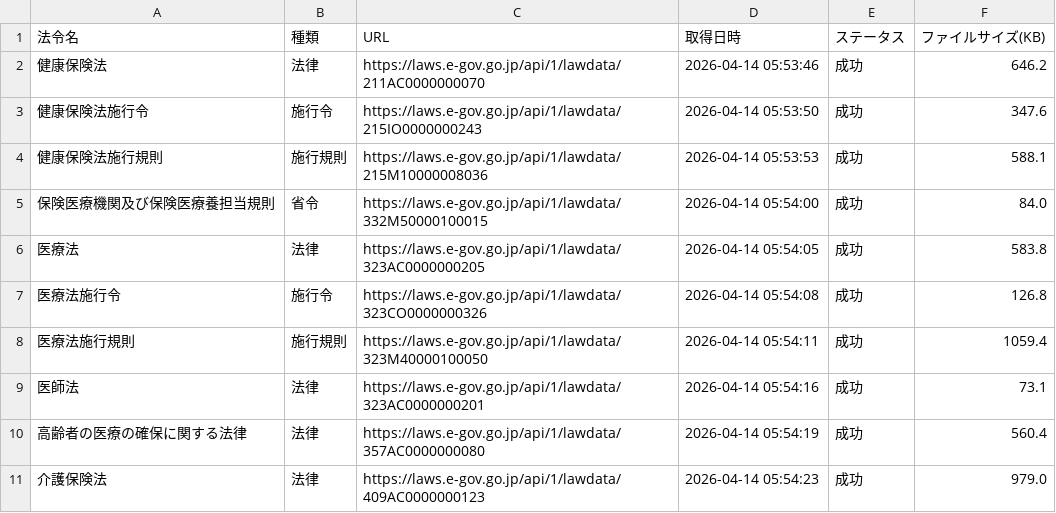
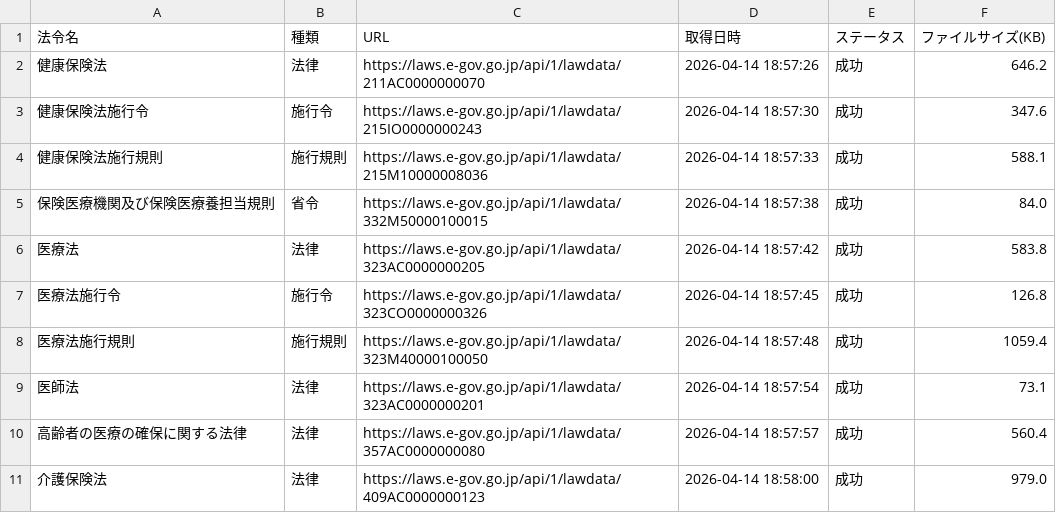
Before and after one commit to yuki0717-hub/shinryouhoshu-download-tool, a CSV file: output/ai-hourei-db/data/laws_index.csv, drawn as a sheet.

```diff
--- a/output/ai-hourei-db/data/laws_index.csv
+++ b/output/ai-hourei-db/data/laws_index.csv
@@ -1,11 +1,11 @@
 法令名,種類,URL,取得日時,ステータス,ファイルサイズ(KB)
-健康保険法,法律,https://laws.e-gov.go.jp/api/1/lawdata/211AC0000000070,2026-04-14 05:53:46,成功,646.2
-健康保険法施行令,施行令,https://laws.e-gov.go.jp/api/1/lawdata/215IO0000000243,2026-04-14 05:53:50,成功,347.6
-健康保険法施行規則,施行規則,https://laws.e-gov.go.jp/api/1/lawdata/215M10000008036,2026-04-14 05:53:53,成功,588.1
-保険医療機関及び保険医療養担当規則,省令,https://laws.e-gov.go.jp/api/1/lawdata/332M50000100015,2026-04-14 05:54:00,成功,84.0
-医療法,法律,https://laws.e-gov.go.jp/api/1/lawdata/323AC0000000205,2026-04-14 05:54:05,成功,583.8
-医療法施行令,施行令,https://laws.e-gov.go.jp/api/1/lawdata/323CO0000000326,2026-04-14 05:54:08,成功,126.8
-医療法施行規則,施行規則,https://laws.e-gov.go.jp/api/1/lawdata/323M40000100050,2026-04-14 05:54:11,成功,1059.4
-医師法,法律,https://laws.e-gov.go.jp/api/1/lawdata/323AC0000000201,2026-04-14 05:54:16,成功,73.1
-高齢者の医療の確保に関する法律,法律,https://laws.e-gov.go.jp/api/1/lawdata/357AC0000000080,2026-04-14 05:54:19,成功,560.4
-介護保険法,法律,https://laws.e-gov.go.jp/api/1/lawdata/409AC0000000123,2026-04-14 05:54:23,成功,979.0
+健康保険法,法律,https://laws.e-gov.go.jp/api/1/lawdata/211AC0000000070,2026-04-14 18:57:26,成功,646.2
+健康保険法施行令,施行令,https://laws.e-gov.go.jp/api/1/lawdata/215IO0000000243,2026-04-14 18:57:30,成功,347.6
+健康保険法施行規則,施行規則,https://laws.e-gov.go.jp/api/1/lawdata/215M10000008036,2026-04-14 18:57:33,成功,588.1
+保険医療機関及び保険医療養担当規則,省令,https://laws.e-gov.go.jp/api/1/lawdata/332M50000100015,2026-04-14 18:57:38,成功,84.0
+医療法,法律,https://laws.e-gov.go.jp/api/1/lawdata/323AC0000000205,2026-04-14 18:57:42,成功,583.8
+医療法施行令,施行令,https://laws.e-gov.go.jp/api/1/lawdata/323CO0000000326,2026-04-14 18:57:45,成功,126.8
+医療法施行規則,施行規則,https://laws.e-gov.go.jp/api/1/lawdata/323M40000100050,2026-04-14 18:57:48,成功,1059.4
+医師法,法律,https://laws.e-gov.go.jp/api/1/lawdata/323AC0000000201,2026-04-14 18:57:54,成功,73.1
+高齢者の医療の確保に関する法律,法律,https://laws.e-gov.go.jp/api/1/lawdata/357AC0000000080,2026-04-14 18:57:57,成功,560.4
+介護保険法,法律,https://laws.e-gov.go.jp/api/1/lawdata/409AC0000000123,2026-04-14 18:58:00,成功,979.0
```
Also changed, not shown: output/ai-shinryou-db/data/comprehensive_index.csv, output/ai-shinryou-db/data/files_list.csv, 50 other files.
